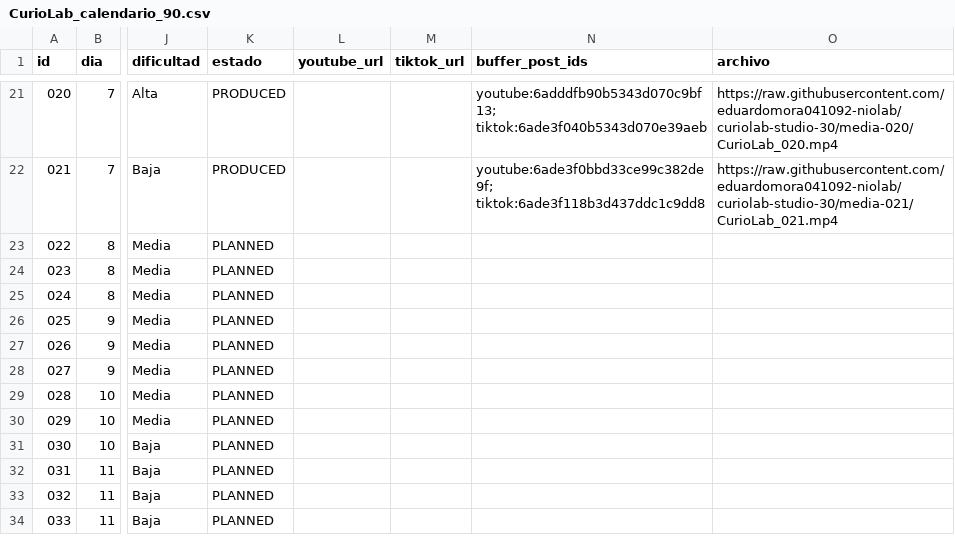
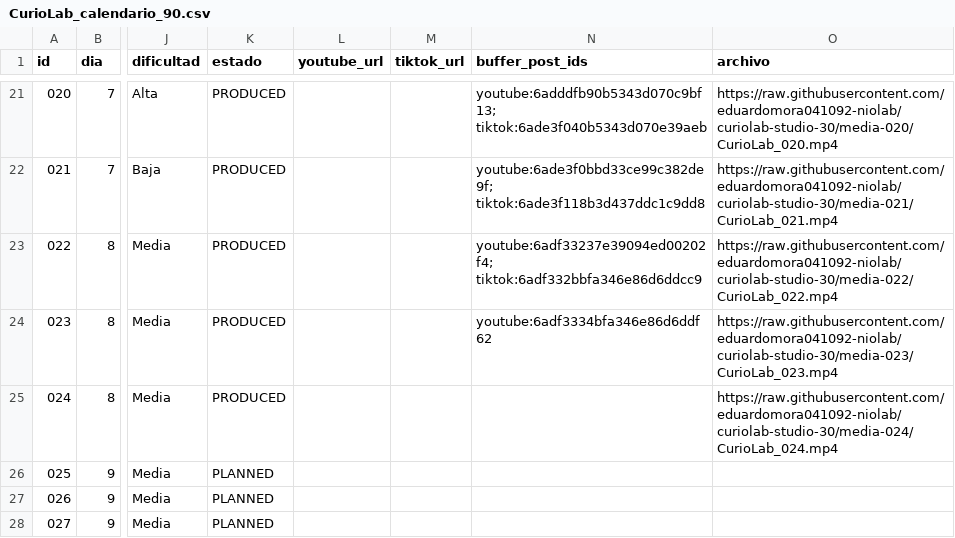
Before and after one commit to eduardomora041092-niolab/curiolab-studio-30, a CSV file: calendar/CurioLab_calendario_90.csv, drawn as a sheet; only a part is shown, gaps mark what is left out; the shorter side is filled out with more unchanged rows; the diff names each change by its address in the sheet, - before the commit and + after, or states it on an @@ line.

```diff
--- a/calendar/CurioLab_calendario_90.csv
+++ b/calendar/CurioLab_calendario_90.csv
-K23:K25 (estado): PLANNED
+K23:K25 (estado): PRODUCED
-N23 (buffer_post_ids): (empty)
+N23 (buffer_post_ids): youtube:6adf33237e39094ed00202f4; tiktok:6adf332bbfa346e86d6ddcc9
-O23 (archivo): (empty)
+O23 (archivo): https://raw.githubusercontent.com/eduardomora041092-niolab/curiolab-studio-30/media-022/CurioLab_022.mp4
-N24 (buffer_post_ids): (empty)
+N24 (buffer_post_ids): youtube:6adf3334bfa346e86d6ddf62
-O24 (archivo): (empty)
+O24 (archivo): https://raw.githubusercontent.com/eduardomora041092-niolab/curiolab-studio-30/media-023/CurioLab_023.mp4
-O25 (archivo): (empty)
+O25 (archivo): https://raw.githubusercontent.com/eduardomora041092-niolab/curiolab-studio-30/media-024/CurioLab_024.mp4
```
Also changed, not shown: evidence/buffer/index.csv, logs/queue_log.csv, 32 other files.
